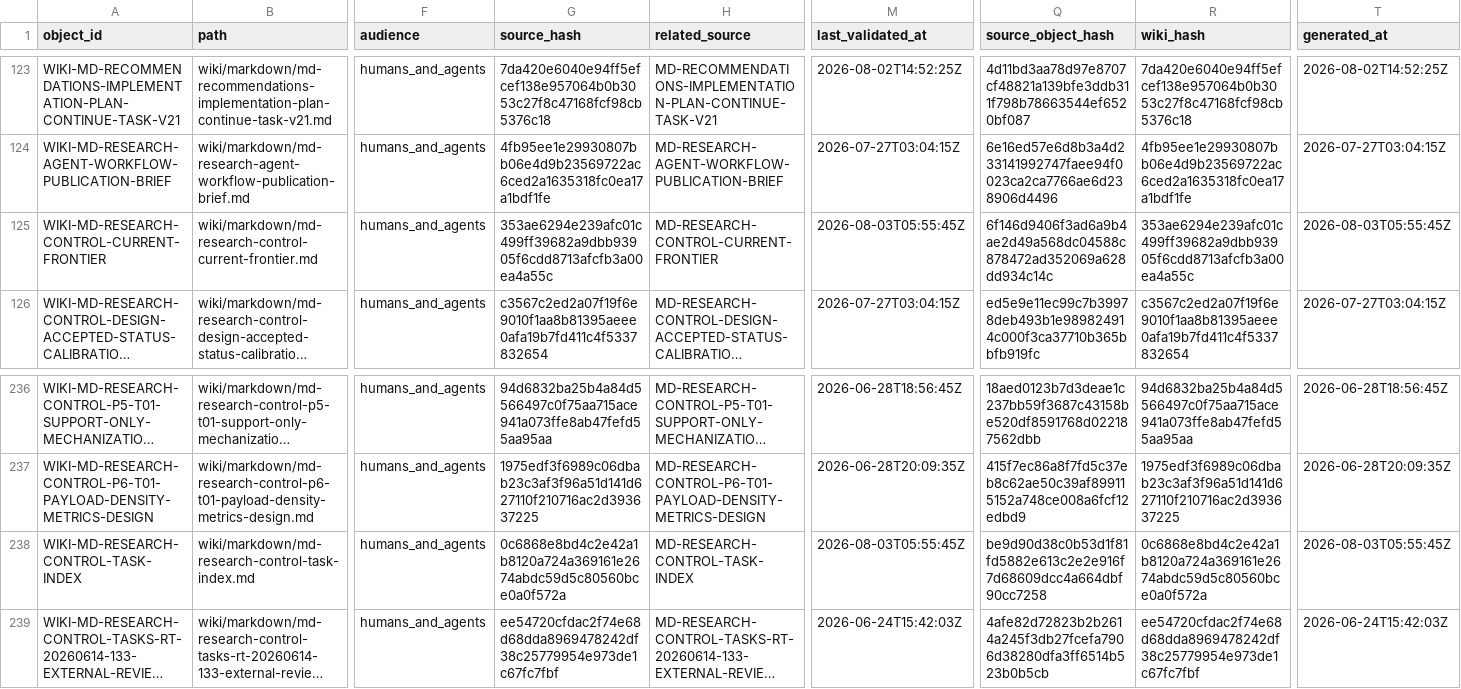
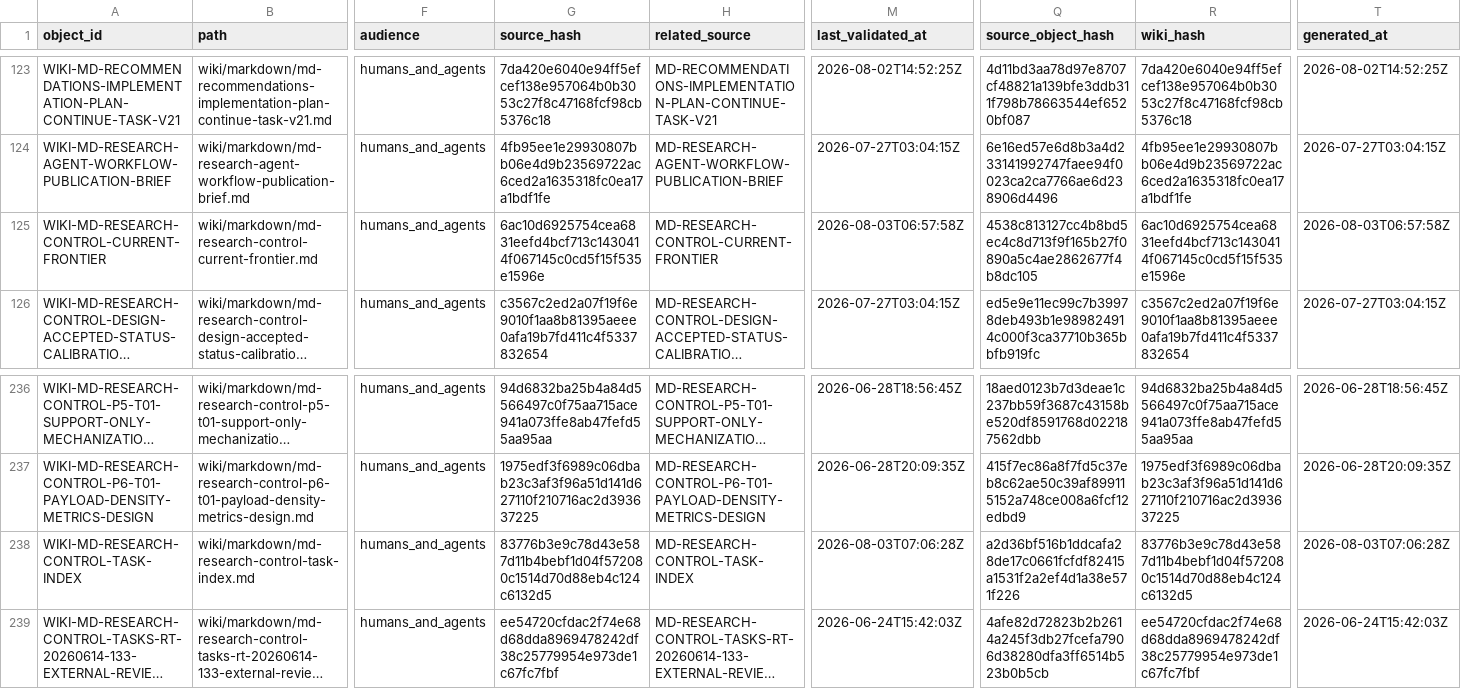
Before and after one commit to AngryOwlAI/The-AEther-Flow, a CSV file: registries/WIKI_ARTIFACT_REGISTRY.csv, drawn as a sheet; only a part is shown, gaps mark what is left out; long unchanged cells end in …; the diff names each change by its address in the sheet, - before the commit and + after, or states it on an @@ line.

```diff
--- a/registries/WIKI_ARTIFACT_REGISTRY.csv
+++ b/registries/WIKI_ARTIFACT_REGISTRY.csv
-G125 (source_hash): 353ae6294e239afc01c499ff39682a9dbb93905f6cdd8713afcfb3a00ea4a55c
+G125 (source_hash): 6ac10d6925754cea6831eefd4bcf713c1430414f067145c0cd5f15f535e1596e
-M125 (last_validated_at): 2026-08-03T05:55:45Z
+M125 (last_validated_at): 2026-08-03T06:57:58Z
-Q125 (source_object_hash): 6f146d9406f3ad6a9b4ae2d49a568dc04588c878472ad352069a628dd934c14c
+Q125 (source_object_hash): 4538c813127cc4b8bd5ec4c8d713f9f165b27f0890a5c4ae2862677f4b8dc105
-R125 (wiki_hash): 353ae6294e239afc01c499ff39682a9dbb93905f6cdd8713afcfb3a00ea4a55c
+R125 (wiki_hash): 6ac10d6925754cea6831eefd4bcf713c1430414f067145c0cd5f15f535e1596e
-T125 (generated_at): 2026-08-03T05:55:45Z
+T125 (generated_at): 2026-08-03T06:57:58Z
-G238 (source_hash): 0c6868e8bd4c2e42a1b8120a724a369161e2674abdc59d5c80560bce0a0f572a
+G238 (source_hash): 83776b3e9c78d43e587d11b4bebf1d04f572080c1514d70d88eb4c124c6132d5
-M238 (last_validated_at): 2026-08-03T05:55:45Z
+M238 (last_validated_at): 2026-08-03T07:06:28Z
-Q238 (source_object_hash): be9d90d38c0b53d1f81fd5882e613c2e2e916f7d68609dcc4a664dbf90cc7258
+Q238 (source_object_hash): a2d36bf516b1ddcafa28de17c0661fcfdf82415a1531f2a2ef4d1a38e571f226
-R238 (wiki_hash): 0c6868e8bd4c2e42a1b8120a724a369161e2674abdc59d5c80560bce0a0f572a
+R238 (wiki_hash): 83776b3e9c78d43e587d11b4bebf1d04f572080c1514d70d88eb4c124c6132d5
-T238 (generated_at): 2026-08-03T05:55:45Z
+T238 (generated_at): 2026-08-03T07:06:28Z
```
Also changed, not shown: registries/DIRECTOR_DECISION_REGISTRY.csv, registries/MARKDOWN_SOURCE_REGISTRY.csv, 37 other files.
